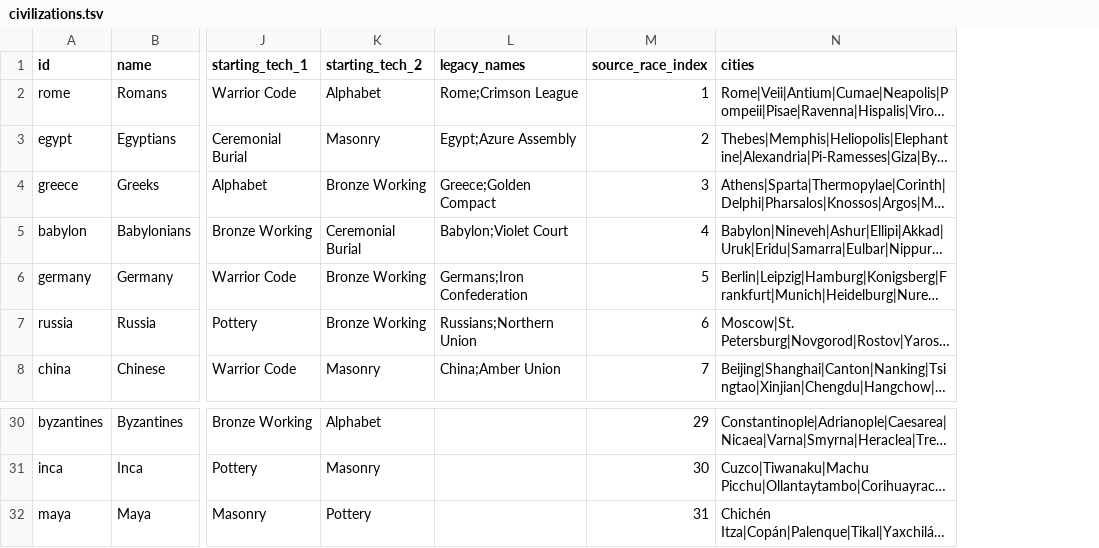
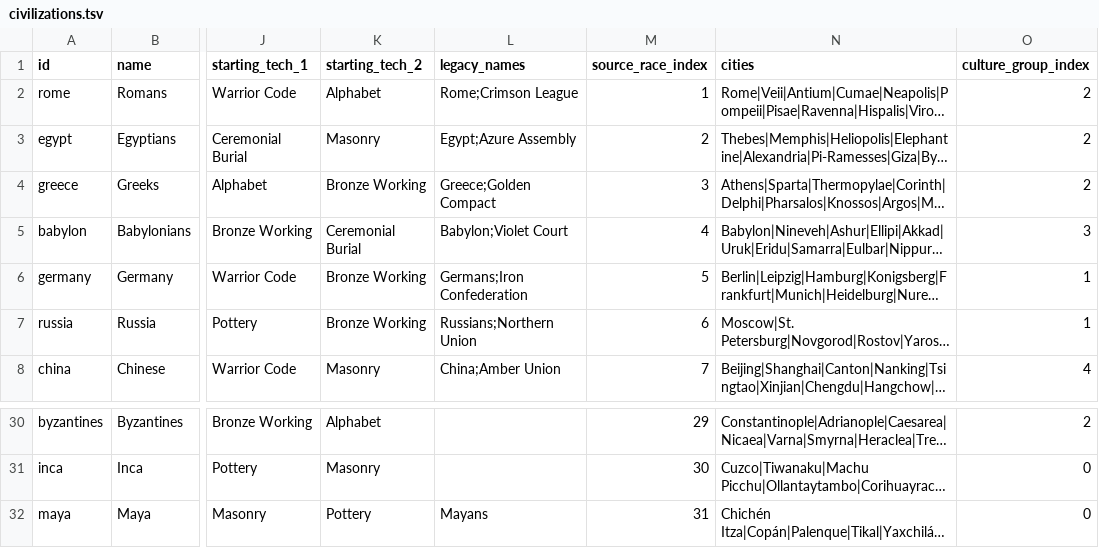
Before and after one commit to michaelchu/CivCraft, a TSV file: data/rulesets/civ3_conquests/civilizations.tsv, drawn as a sheet; only a part is shown, gaps mark what is left out; long unchanged cells end in …; the diff names each change by its address in the sheet, - before the commit and + after, or states it on an @@ line.

Commit message:
Export Conquests culture rules data

```diff
--- a/data/rulesets/civ3_conquests/civilizations.tsv
+++ b/data/rulesets/civ3_conquests/civilizations.tsv
+column O (culture_group_index), rows 2-8: 2 | 2 | 2 | 3 | 1 | 1 | 4; rows 30-32: 2 | 0 | 0
-L32 (legacy_names): (empty)
+L32 (legacy_names): Mayans
```
Also changed, not shown: 9 other files.
